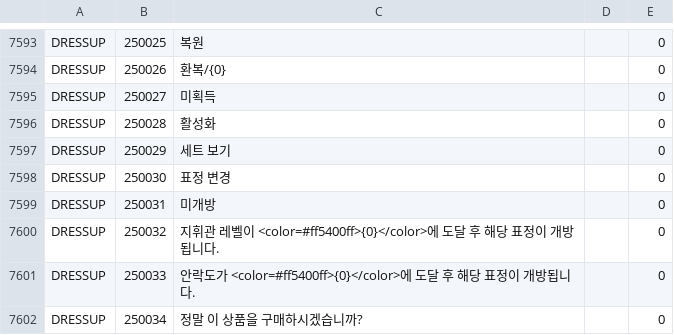
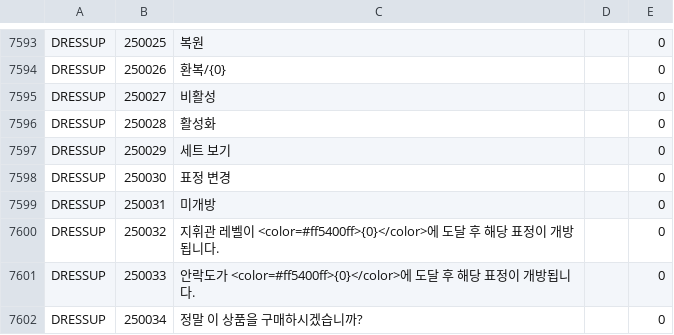
Before and after one commit to gf-data-tools/gf-data-kr, a CSV file: asset/textdata/language/languagedata_kr.csv, drawn as a sheet; only a part is shown, gaps mark what is left out.

```diff
--- a/asset/textdata/language/languagedata_kr.csv
+++ b/asset/textdata/language/languagedata_kr.csv
@@ -7594,3 +7594,3 @@ DRESSUP,250025,복원,,0
 DRESSUP,250026,환복/{0},,0
-DRESSUP,250027,미획득,,0
+DRESSUP,250027,비활성,,0
 DRESSUP,250028,활성화,,0
```
Also changed, not shown: 4 other files.
